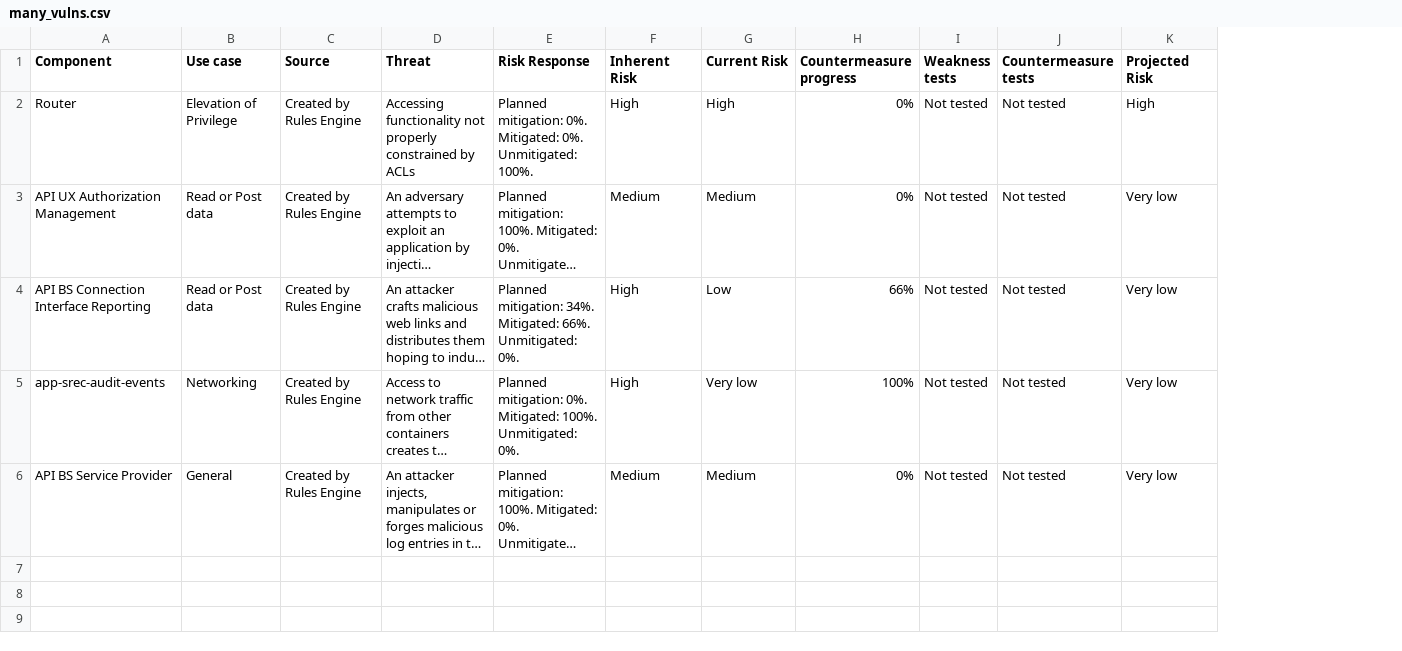
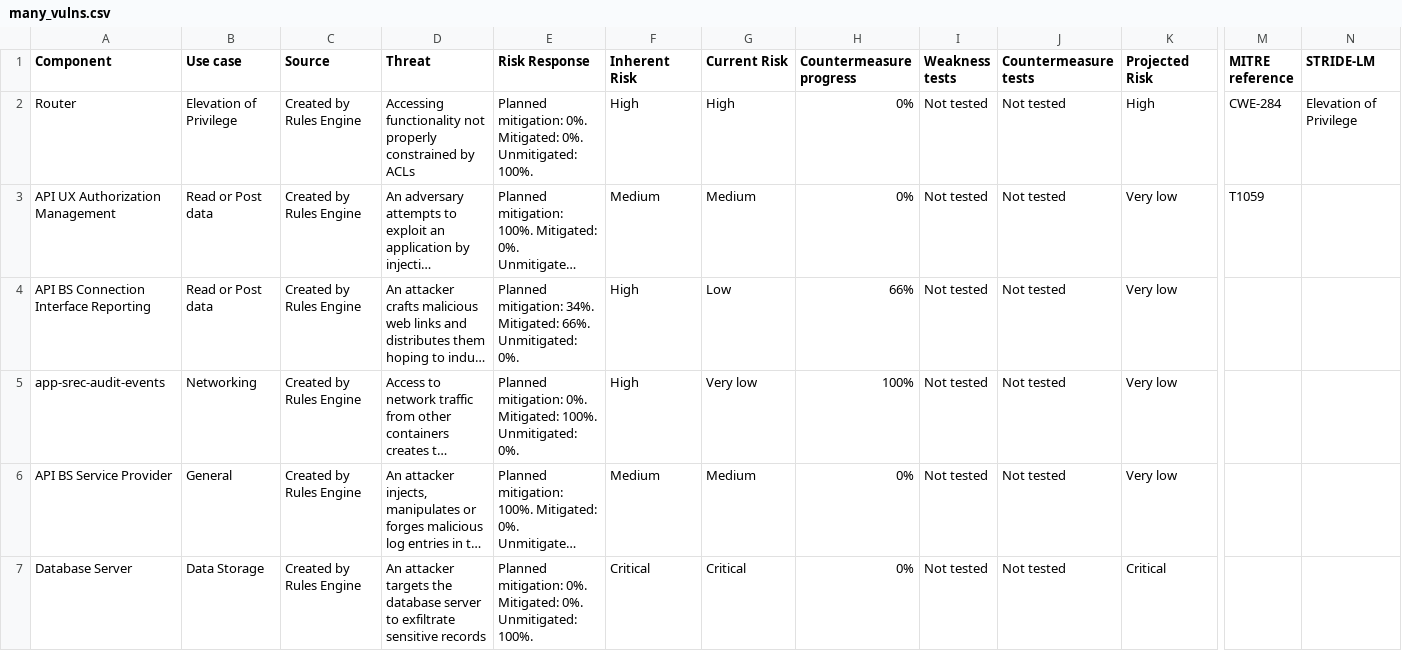
Before and after one commit to DefectDojo/django-DefectDojo, a CSV file: unittests/scans/iriusrisk/many_vulns.csv, drawn as a sheet; only a part is shown, gaps mark what is left out; long unchanged cells end in …; rows hold the shown columns only; the diff names each change by its address in the sheet, - before the commit and + after, or states it on an @@ line.

Commit message:
fix: address gap analysis findings for IriusRisk parser
- Update test CSVs from 12 to 14 columns (add MITRE reference, STRIDE-LM)
- Parse MITRE reference: CWE-NNN extracts to cwe field, other values to references
- Include STRIDE-LM in description when populated
- Add Critical to severity mapping
- Change static_finding to False per connector spec
- Update documentation to reflect all changes
- Add tests for CWE extraction, references, STRIDE-LM, and Critical severity

Authored by T. Walker - DefectDojo

```diff
--- a/unittests/scans/iriusrisk/many_vulns.csv
+++ b/unittests/scans/iriusrisk/many_vulns.csv
+column M (MITRE reference), rows 2-3: CWE-284 | T1059
+column N (STRIDE-LM), row 2: Elevation of Privilege
+row 7: Database Server | Data Storage | Created by Rules Engine | An attacker targets the database server to exfiltrate sensitive records | Planned mitigation: 0%. Mitigated: 0%. Unmitigated: 100%. | Critical | Critical | 0% | Not tested | Not tested | Critical
```
Also changed, not shown: unittests/scans/iriusrisk/one_vuln.csv, 4 other files.
